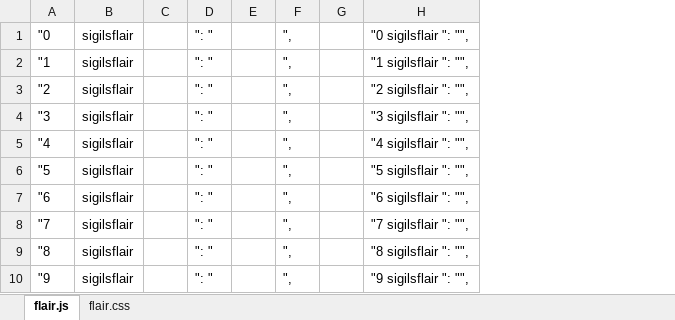
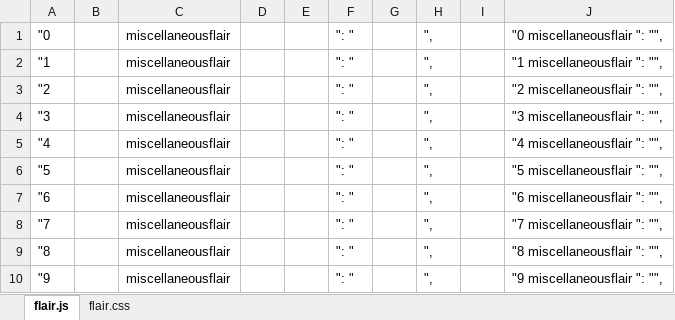
Before and after one commit to rwarframe/rwarframetest.github.io, an Excel workbook: Flair JS & CSS.xlsx, sheet flair.js, drawn as a sheet; only a part is shown; values as stored, in another font and other column widths than the file's, no borders; removed rows and columns are numbered as before the commit, all else as after; the diff names each change by its address in the sheet, - before the commit and + after, or states it on an @@ line.

Commit message:
Added 260+ flairs

```diff
--- a/Flair JS & CSS.xlsx (sheet flair.js)
+++ b/Flair JS & CSS.xlsx (sheet flair.js)
-column B, rows 1-10: all sigilsflair
+column C, rows 1-10: all miscellaneousflair
+column D, empty
+column E, empty
-column E, empty
+column G, empty
-column H, rows 1-10: "0 sigilsflair ": "", | "1 sigilsflair ": "", | "2 sigilsflair ": "", | "3 sigilsflair ": "", | "4 sigilsflair ": "", | "5 sigilsflair ": "", | "6 sigilsflair ": "", | "7 sigilsflair ": "", | "8 sigilsflair ": "", | "9 sigilsflair ": "",
+column J, rows 1-10: "0 miscellaneousflair ": "", | "1 miscellaneousflair ": "", | "2 miscellaneousflair ": "", | "3 miscellaneousflair ": "", | "4 miscellaneousflair ": "", | "5 miscellaneousflair ": "", | "6 miscellaneousflair ": "", | "7 miscellaneousflair ": "", | "8 miscellaneousflair ": "", | "9 miscellaneousflair ": "",
```
Also changed, not shown: 4 other files.
